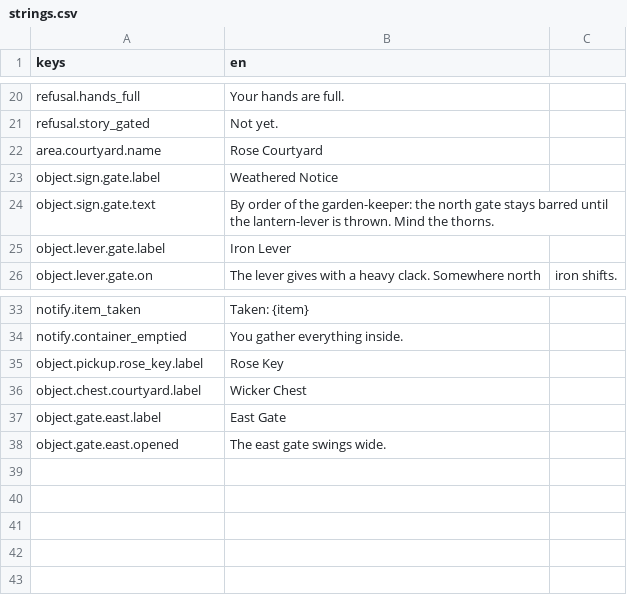
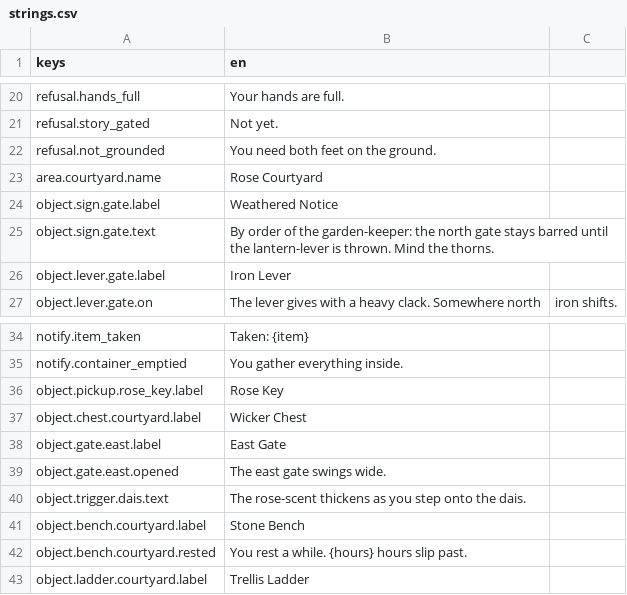
Before and after one commit to Raiyan-Bashar-29/HD-2D-game-base-non-combat-, a CSV file: localization/strings.csv, drawn as a sheet; only a part is shown, gaps mark what is left out.

```diff
--- a/localization/strings.csv
+++ b/localization/strings.csv
@@ -21,2 +21,3 @@ refusal.hands_full,Your hands are full.
 refusal.story_gated,Not yet.
+refusal.not_grounded,You need both feet on the ground.
 area.courtyard.name,Rose Courtyard
@@ -38 +39,5 @@ object.gate.east.label,East Gate
 object.gate.east.opened,The east gate swings wide.
+object.trigger.dais.text,The rose-scent thickens as you step onto the dais.
+object.bench.courtyard.label,Stone Bench
+object.bench.courtyard.rested,You rest a while. {hours} hours slip past.
+object.ladder.courtyard.label,Trellis Ladder
```
Also changed, not shown: 24 other files.
